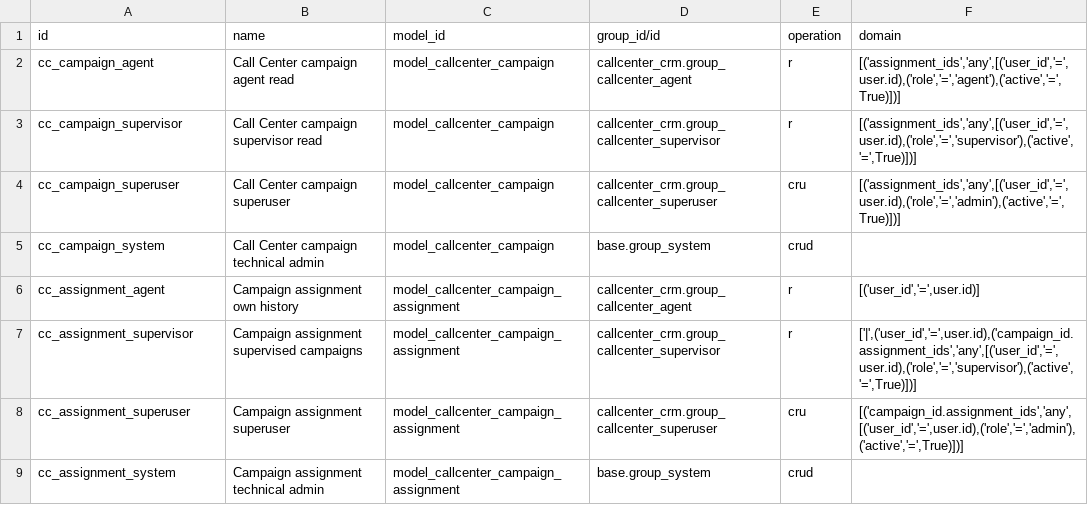
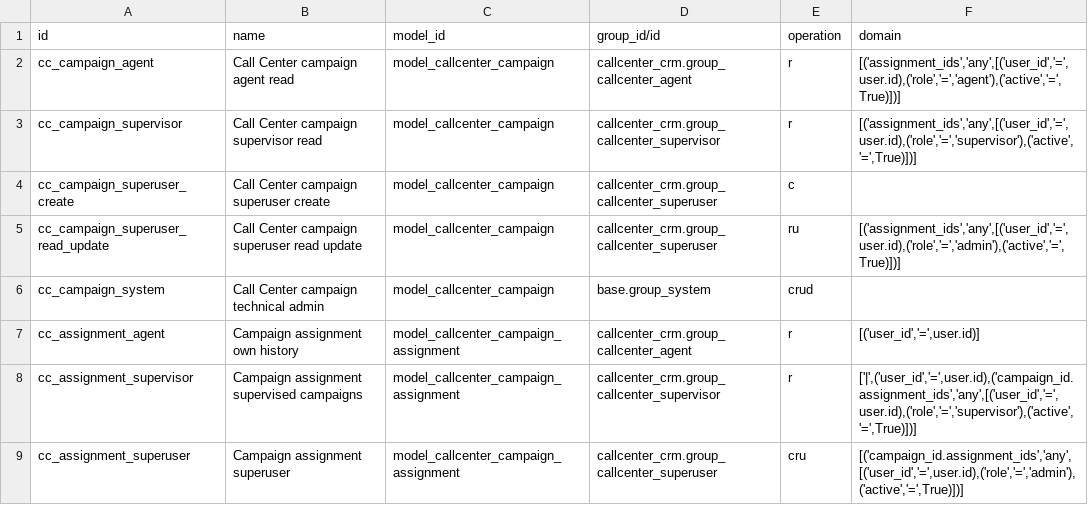
Before and after one commit to appolon1908/Odoo, a CSV file: odoo20-addons/callcenter_crm/security/ir.access.csv, drawn as a sheet; only a part is shown; the shorter side is filled out with more unchanged rows.

Commit message:
test(odoo20): enforce SPEC-1 phase-1 acceptance contracts

```diff
--- a/odoo20-addons/callcenter_crm/security/ir.access.csv
+++ b/odoo20-addons/callcenter_crm/security/ir.access.csv
@@ -3,3 +3,4 @@ cc_campaign_agent,Call Center campaign agent read,model_callcenter_campaign,call
 cc_campaign_supervisor,Call Center campaign supervisor read,model_callcenter_campaign,callcenter_crm.group_callcenter_supervisor,r,"[('assignment_ids','any',[('user_id','=',user.id),('role','=','supervisor'),('active','=',True)])]"
-cc_campaign_superuser,Call Center campaign superuser,model_callcenter_campaign,callcenter_crm.group_callcenter_superuser,cru,"[('assignment_ids','any',[('user_id','=',user.id),('role','=','admin'),('active','=',True)])]"
+cc_campaign_superuser_create,Call Center campaign superuser create,model_callcenter_campaign,callcenter_crm.group_callcenter_superuser,c,
+cc_campaign_superuser_read_update,Call Center campaign superuser read update,model_callcenter_campaign,callcenter_crm.group_callcenter_superuser,ru,"[('assignment_ids','any',[('user_id','=',user.id),('role','=','admin'),('active','=',True)])]"
 cc_campaign_system,Call Center campaign technical admin,model_callcenter_campaign,base.group_system,crud,
```
Also changed, not shown: 10 other files.
